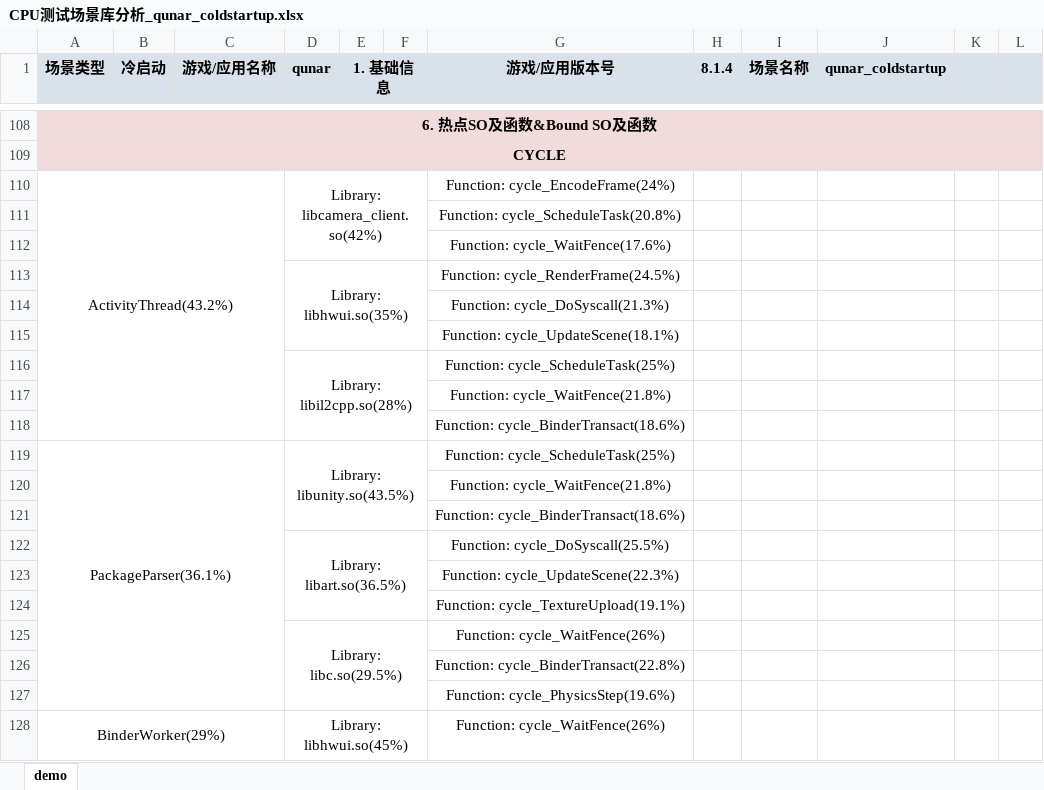
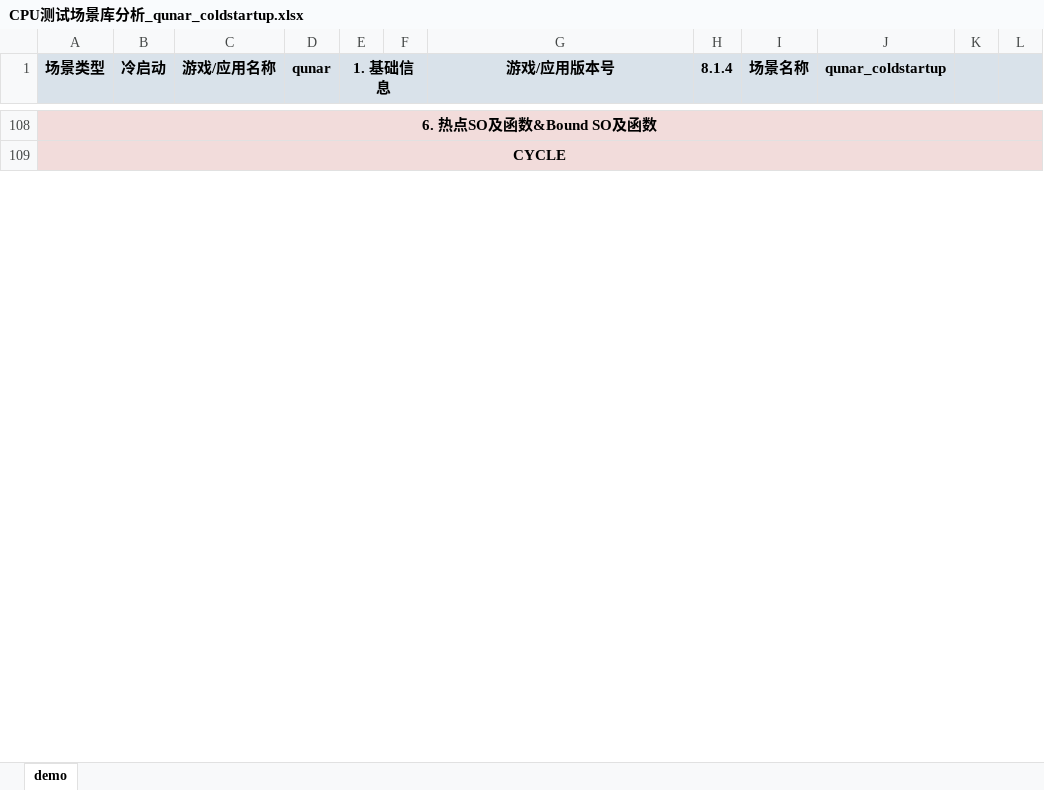
Before and after one commit to EI77885/CPU-Scenario-Library, an Excel workbook: source_data/03_coldstart/qunar_coldstartup/CPU测试场景库分析_qunar_coldstartup.xlsx, sheet demo, drawn as a sheet; only a part is shown, gaps mark what is left out; values as stored, in another font and other column widths than the file's, no borders; charts and pictures not drawn; removed rows and columns are numbered as before the commit, all else as after; the diff covers the shown part only; the diff names each change by its address in the sheet, - before the commit and + after, or states it on an @@ line.

```diff
--- a/source_data/03_coldstart/qunar_coldstartup/CPU测试场景库分析_qunar_coldstartup.xlsx (sheet demo)
+++ b/source_data/03_coldstart/qunar_coldstartup/CPU测试场景库分析_qunar_coldstartup.xlsx (sheet demo)
-row 110: ActivityThread(43.2%) |  |  | Library: libcamera_client.so(42%) |  |  | Function: cycle_EncodeFrame(24%)
-row 111:  |  |  |  |  |  | Function: cycle_ScheduleTask(20.8%)
-row 112:  |  |  |  |  |  | Function: cycle_WaitFence(17.6%)
-row 113:  |  |  | Library: libhwui.so(35%) |  |  | Function: cycle_RenderFrame(24.5%)
-row 114:  |  |  |  |  |  | Function: cycle_DoSyscall(21.3%)
-row 115:  |  |  |  |  |  | Function: cycle_UpdateScene(18.1%)
-row 116:  |  |  | Library: libil2cpp.so(28%) |  |  | Function: cycle_ScheduleTask(25%)
-row 117:  |  |  |  |  |  | Function: cycle_WaitFence(21.8%)
-row 118:  |  |  |  |  |  | Function: cycle_BinderTransact(18.6%)
-row 119: PackageParser(36.1%) |  |  | Library: libunity.so(43.5%) |  |  | Function: cycle_ScheduleTask(25%)
-row 120:  |  |  |  |  |  | Function: cycle_WaitFence(21.8%)
-row 121:  |  |  |  |  |  | Function: cycle_BinderTransact(18.6%)
-row 122:  |  |  | Library: libart.so(36.5%) |  |  | Function: cycle_DoSyscall(25.5%)
-row 123:  |  |  |  |  |  | Function: cycle_UpdateScene(22.3%)
-row 124:  |  |  |  |  |  | Function: cycle_TextureUpload(19.1%)
-row 125:  |  |  | Library: libc.so(29.5%) |  |  | Function: cycle_WaitFence(26%)
-row 126:  |  |  |  |  |  | Function: cycle_BinderTransact(22.8%)
-row 127:  |  |  |  |  |  | Function: cycle_PhysicsStep(19.6%)
-row 128: BinderWorker(29%) |  |  | Library: libhwui.so(45%) |  |  | Function: cycle_WaitFence(26%)
```
Also changed, not shown: 82 added rows, 63 removed rows, 118 edited cells, cell formats and merged cells elsewhere in this sheet, source_data/01_game/qqfeiche_replay/CPU测试场景库分析_qqfeiche_replay.xlsx, source_data/01_game/wzry_replay/CPU测试场景库分析_wzry_replay.xlsx, 14 other files.
